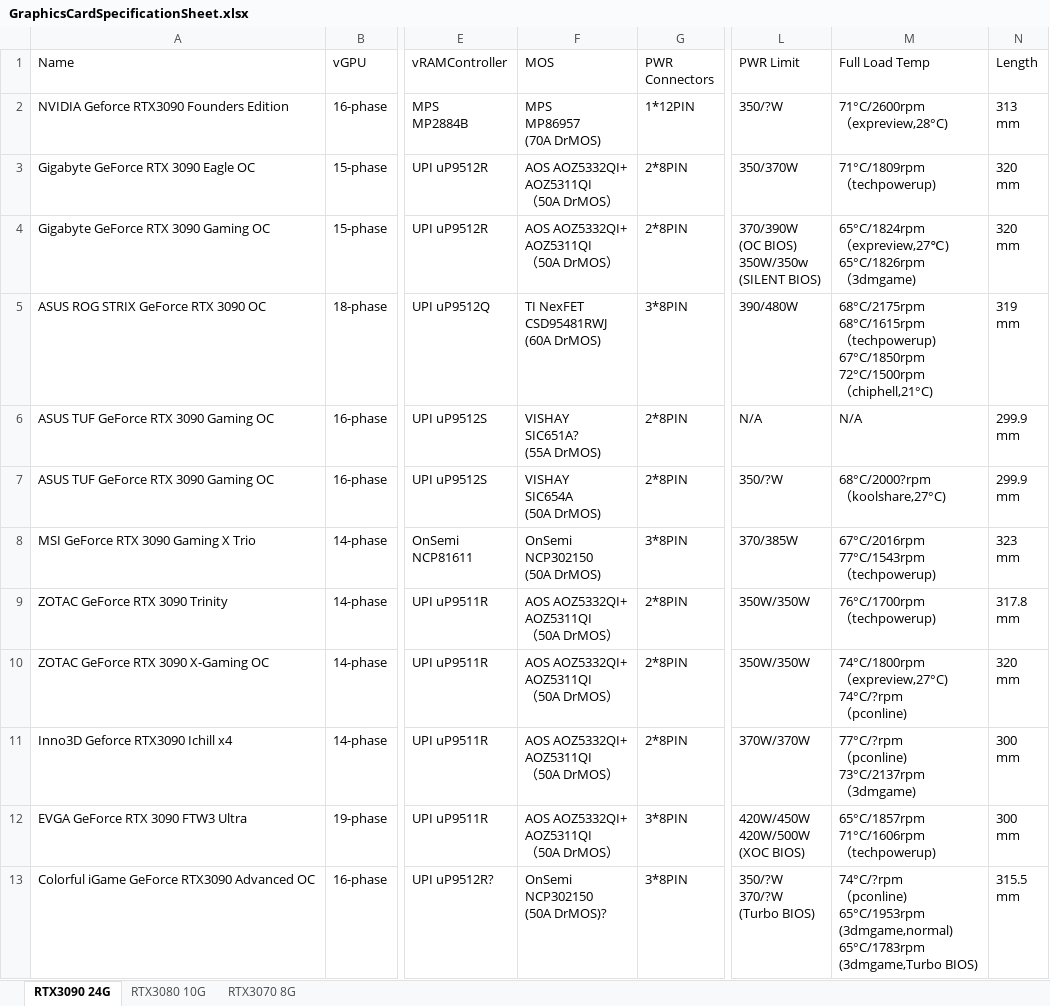
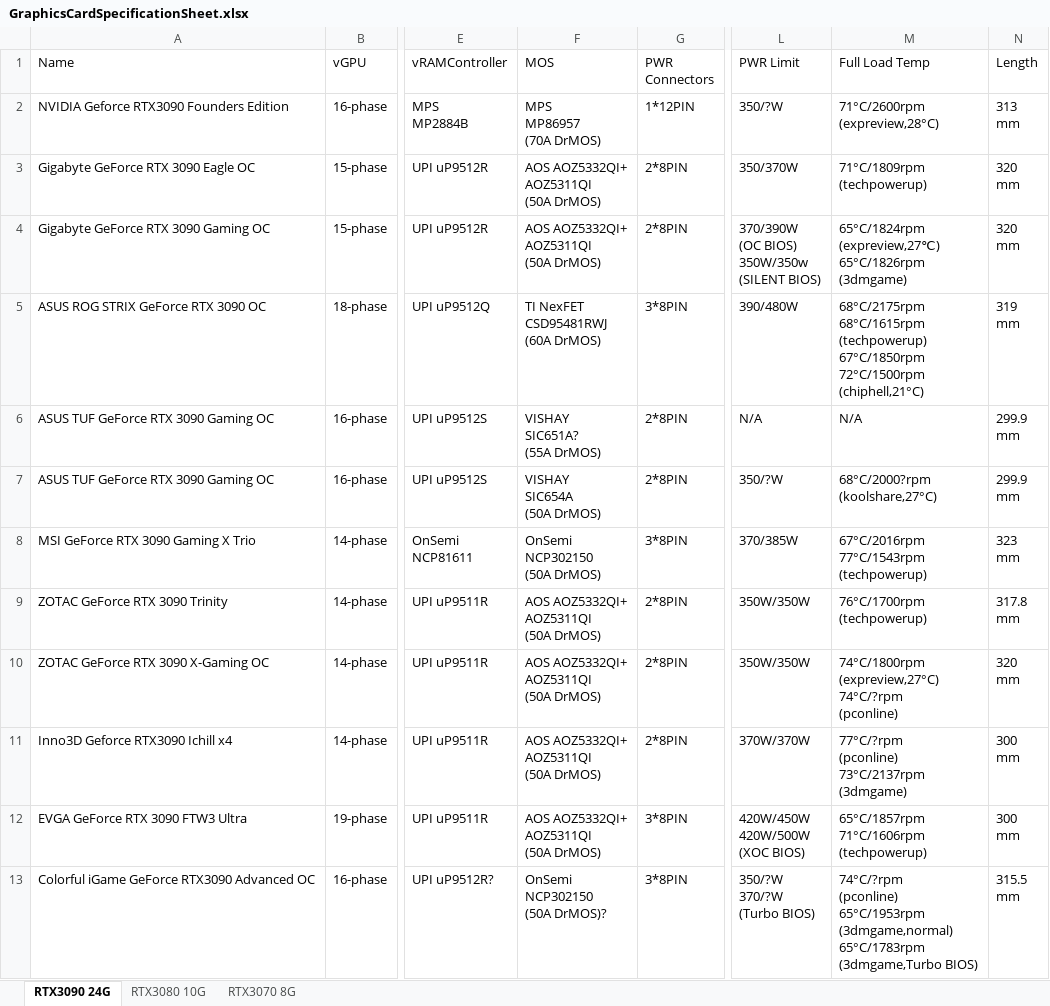
Before and after one commit to wi11iamzhao/GraphicsCardSpecs, an Excel workbook: GraphicsCardSpecificationSheet.xlsx, sheet RTX3090 24G, drawn as a sheet; only a part is shown, gaps mark what is left out; values as stored, in another font and other column widths than the file's, no borders; ↵ is a line break in a cell; the diff names each change by its address in the sheet, - before the commit and + after, or states it on an @@ line.

```diff
--- a/GraphicsCardSpecificationSheet.xlsx (sheet RTX3090 24G)
+++ b/GraphicsCardSpecificationSheet.xlsx (sheet RTX3090 24G)
-M2 (Full Load Temp): 71°C/2600rpm ↵ （expreview,28°C)
+M2 (Full Load Temp): 71°C/2600rpm ↵ (expreview,28°C)
-F3:F4 (MOS): AOS AOZ5332QI+ ↵ AOZ5311QI ↵ （50A DrMOS）
+F3:F4 (MOS): AOS AOZ5332QI+ ↵ AOZ5311QI ↵ (50A DrMOS)
-M3 (Full Load Temp): 71°C/1809rpm ↵ （techpowerup)
+M3 (Full Load Temp): 71°C/1809rpm ↵ (techpowerup)
-M4 (Full Load Temp): 65°C/1824rpm ↵ （expreview,27℃) ↵ 65°C/1826rpm ↵ （3dmgame)
+M4 (Full Load Temp): 65°C/1824rpm ↵ (expreview,27℃) ↵ 65°C/1826rpm ↵ (3dmgame)
-M5 (Full Load Temp): 68°C/2175rpm ↵ 68°C/1615rpm ↵ （techpowerup) ↵ 67°C/1850rpm ↵ 72°C/1500rpm ↵ （chiphell,21°C)
+M5 (Full Load Temp): 68°C/2175rpm ↵ 68°C/1615rpm ↵ (techpowerup) ↵ 67°C/1850rpm ↵ 72°C/1500rpm ↵ (chiphell,21°C)
-M7 (Full Load Temp): 68°C/2000?rpm ↵ （koolshare,27°C)
+M7 (Full Load Temp): 68°C/2000?rpm ↵ (koolshare,27°C)
-M8 (Full Load Temp): 67°C/2016rpm ↵ 77°C/1543rpm ↵ （techpowerup)
+M8 (Full Load Temp): 67°C/2016rpm ↵ 77°C/1543rpm ↵ (techpowerup)
-F9:F12 (MOS): AOS AOZ5332QI+ ↵ AOZ5311QI ↵ （50A DrMOS）
+F9:F12 (MOS): AOS AOZ5332QI+ ↵ AOZ5311QI ↵ (50A DrMOS)
-M9 (Full Load Temp): 76°C/1700rpm ↵ （techpowerup)
+M9 (Full Load Temp): 76°C/1700rpm ↵ (techpowerup)
-M10 (Full Load Temp): 74°C/1800rpm ↵ （expreview,27°C) ↵ 74°C/?rpm ↵ （pconline)
+M10 (Full Load Temp): 74°C/1800rpm ↵ (expreview,27°C) ↵ 74°C/?rpm ↵ (pconline)
-M11 (Full Load Temp): 77°C/?rpm ↵ （pconline) ↵ 73°C/2137rpm ↵ （3dmgame)
+M11 (Full Load Temp): 77°C/?rpm ↵ (pconline) ↵ 73°C/2137rpm ↵ (3dmgame)
-M12 (Full Load Temp): 65°C/1857rpm ↵ 71°C/1606rpm ↵ （techpowerup)
+M12 (Full Load Temp): 65°C/1857rpm ↵ 71°C/1606rpm ↵ (techpowerup)
-M13 (Full Load Temp): 74°C/?rpm ↵ （pconline) ↵ 65°C/1953rpm ↵ (3dmgame,normal)…
+M13 (Full Load Temp): 74°C/?rpm ↵ (pconline) ↵ 65°C/1953rpm ↵ (3dmgame,normal)…
```
Also changed, not shown: sheet RTX3070 8G, sheet RTX3080 10G.
